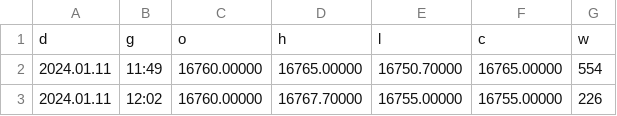
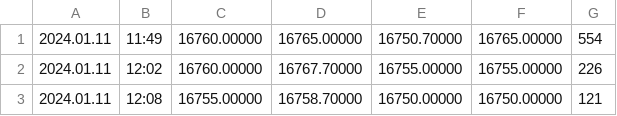
Before and after one commit to sebastianpiatkowski3/Projekt_koncowy, a CSV file: GER40_2024_ohlc.csv, drawn as a sheet; only a part is shown; the shorter side is filled out with more unchanged rows.

```diff
--- a/GER40_2024_ohlc.csv
+++ b/GER40_2024_ohlc.csv
@@ -1,2 +1 @@
-d,g,o,h,l,c,w
 2024.01.11,11:49,16760.00000,16765.00000,16750.70000,16765.00000,554
```
Also changed, not shown: 8 other files.
